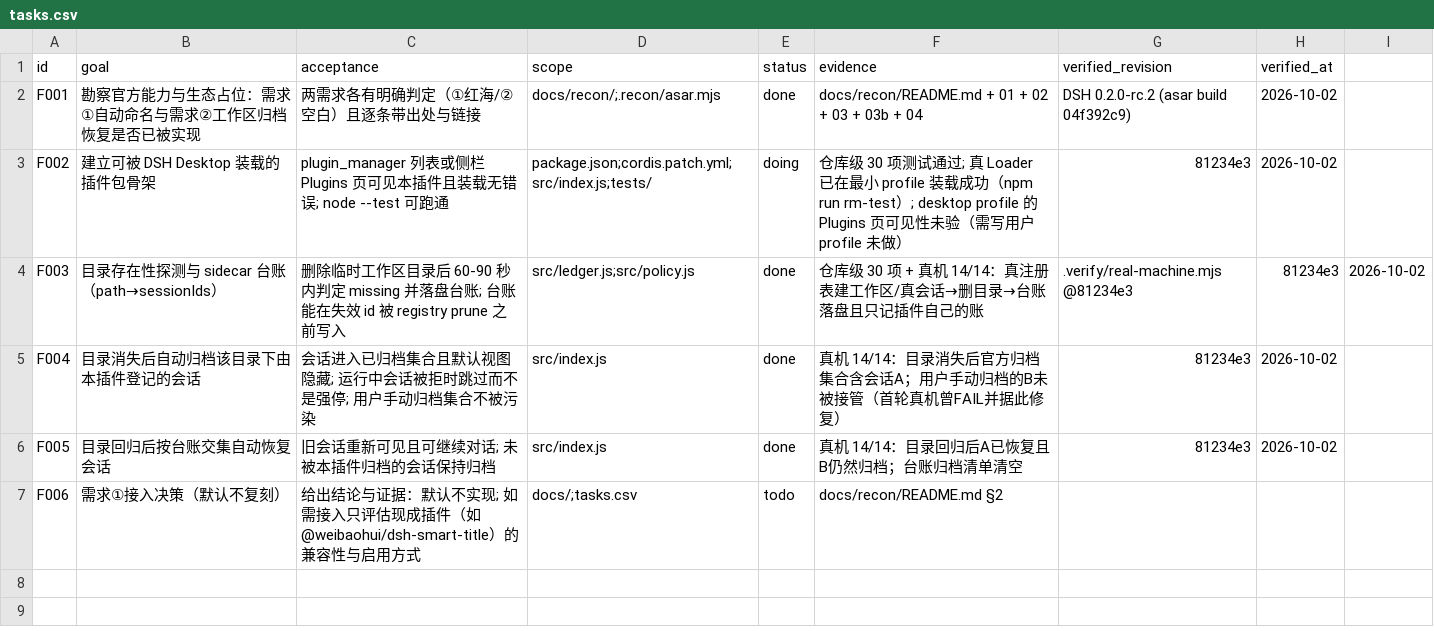
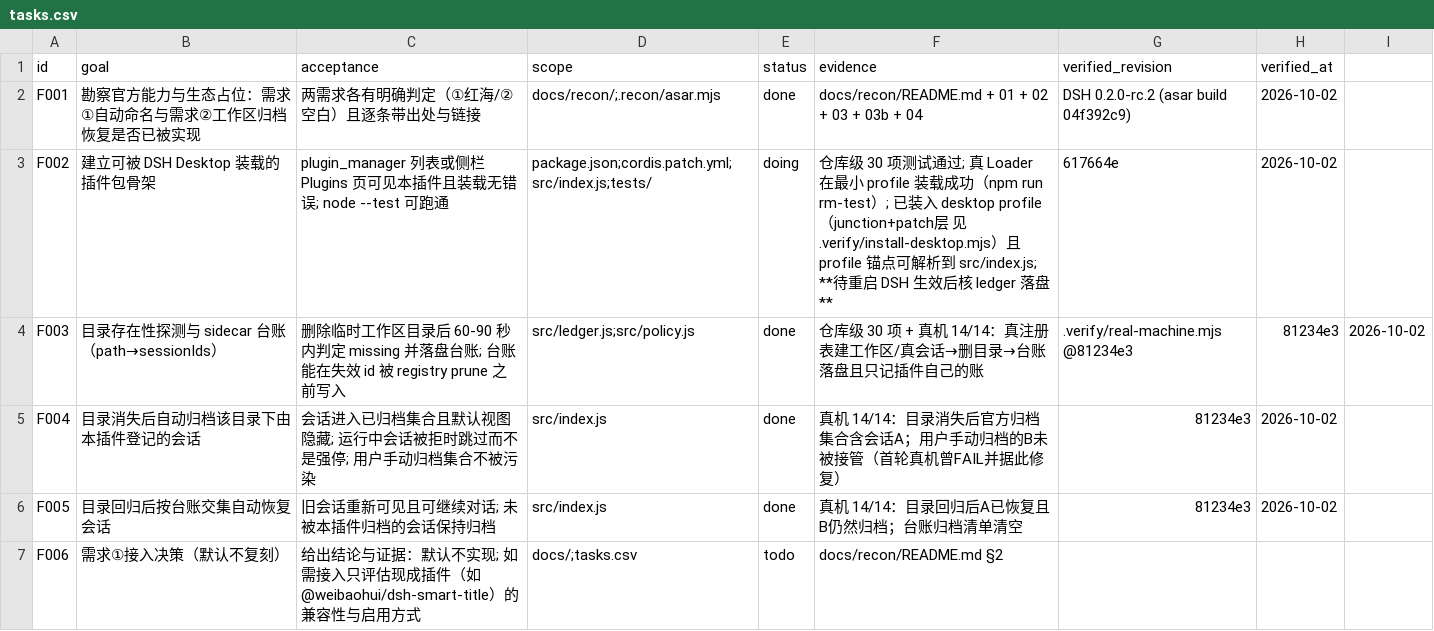
Before and after one commit to WindFromKadath/dsh-plugin-workspace-archive, a CSV file: tasks.csv, drawn as a sheet.

Commit message:
feat(F002): 真机部署——装入 desktop profile（junction + patch 层 insert，可 --uninstall 回滚）

```diff
--- a/tasks.csv
+++ b/tasks.csv
@@ -2,3 +2,3 @@ id,goal,acceptance,scope,status,evidence,verified_revision,verified_at
 F001,勘察官方能力与生态占位：需求①自动命名与需求②工作区归档恢复是否已被实现,两需求各有明确判定（①红海/②空白）且逐条带出处与链接,docs/recon/;.recon/asar.mjs,done,docs/recon/README.md + 01 + 02 + 03 + 03b + 04,DSH 0.2.0-rc.2 (asar build 04f392c9),2026-10-02
-F002,建立可被 DSH Desktop 装载的插件包骨架,plugin_manager 列表或侧栏 Plugins 页可见本插件且装载无错误; node --test 可跑通,package.json;cordis.patch.yml;src/index.js;tests/,doing,仓库级 30 项测试通过; 真 Loader 已在最小 profile 装载成功（npm run rm-test）; desktop profile 的 Plugins 页可见性未验（需写用户 profile 未做）,81234e3,2026-10-02
+F002,建立可被 DSH Desktop 装载的插件包骨架,plugin_manager 列表或侧栏 Plugins 页可见本插件且装载无错误; node --test 可跑通,package.json;cordis.patch.yml;src/index.js;tests/,doing,仓库级 30 项测试通过; 真 Loader 在最小 profile 装载成功（npm run rm-test）; 已装入 desktop profile（junction+patch层 见 .verify/install-desktop.mjs）且 profile 锚点可解析到 src/index.js; **待重启 DSH 生效后核 ledger 落盘**,617664e,2026-10-02
 F003,目录存在性探测与 sidecar 台账（path→sessionIds）,删除临时工作区目录后 60-90 秒内判定 missing 并落盘台账; 台账能在失效 id 被 registry prune 之前写入,src/ledger.js;src/policy.js,done,仓库级 30 项 + 真机 14/14：真注册表建工作区/真会话→删目录→台账落盘且只记插件自己的账,.verify/real-machine.mjs @81234e3,81234e3,2026-10-02
```
Also changed, not shown: 3 other files.
